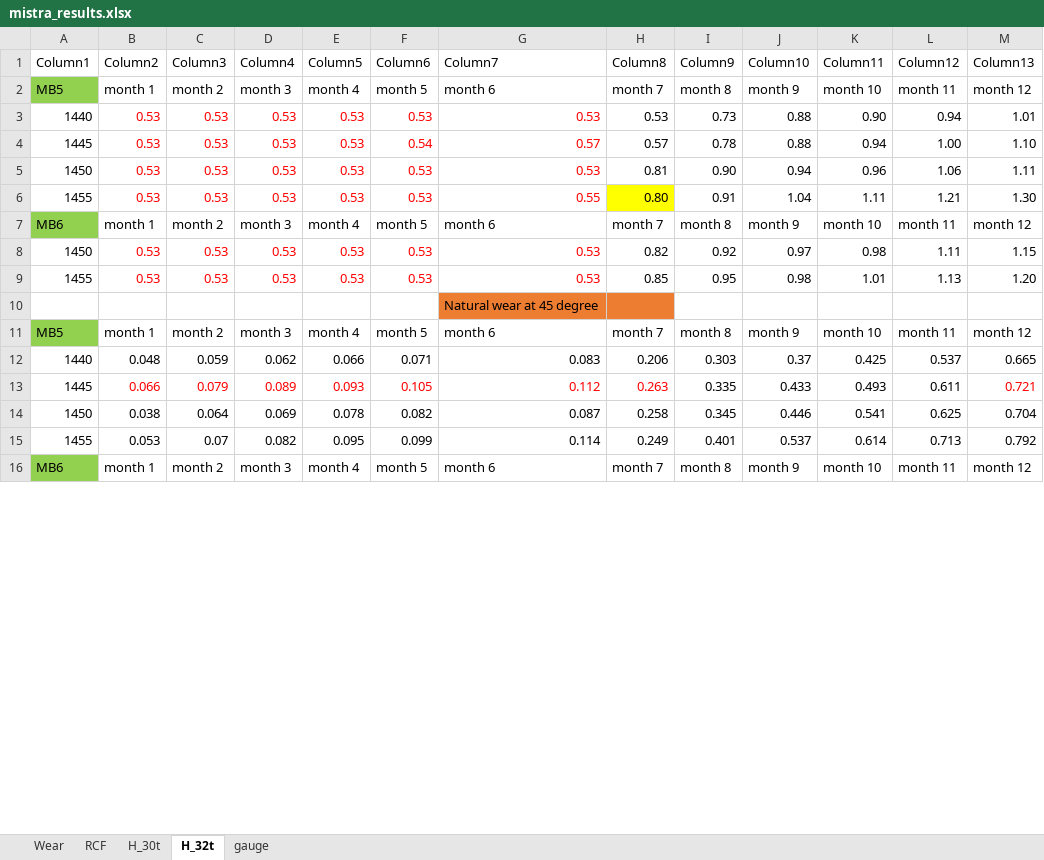
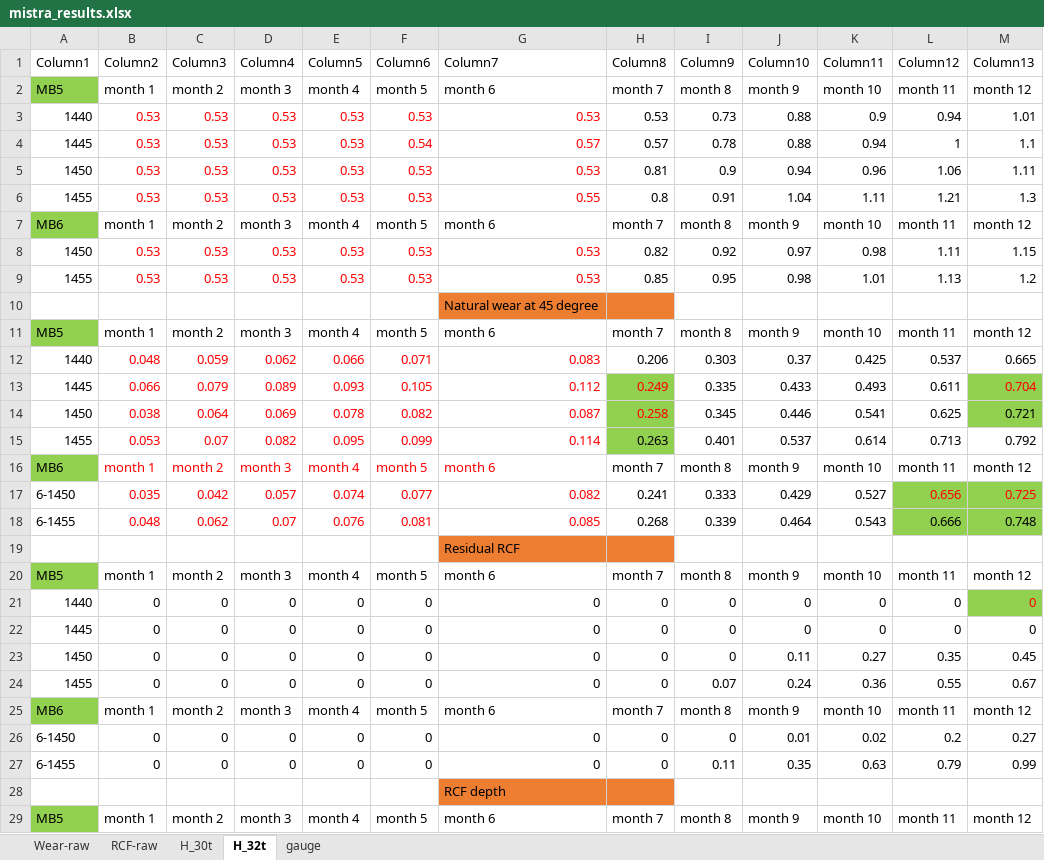
Before and after one commit to abdeaitali/mistra-inframaint, an Excel workbook: räls_livslängd/Wear/mistra_results.xlsx, sheet H_32t, drawn as a sheet; only a part is shown; values as stored, in another font and other column widths than the file's, no borders; charts and pictures and table styles not drawn; the diff covers the shown part only; the diff names each change by its address in the sheet, - before the commit and + after, or states it on an @@ line.

```diff
--- a/räls_livslängd/Wear/mistra_results.xlsx (sheet H_32t)
+++ b/räls_livslängd/Wear/mistra_results.xlsx (sheet H_32t)
-sheet tab: Wear
+sheet tab: Wear-raw
-sheet tab: RCF
+sheet tab: RCF-raw
-K3 (Column11): 0.90
+K3 (Column11): 0.9
-L4 (Column12): 1.00
+L4 (Column12): 1
-M4 (Column13): 1.10
+M4 (Column13): 1.1
-I5 (Column9): 0.90
+I5 (Column9): 0.9
-H6 (Column8): 0.80
+H6 (Column8): 0.8
-H6 fill: #FFFF00
+H6 fill: none
-M6 (Column13): 1.30
+M6 (Column13): 1.3
-M9 (Column13): 1.20
+M9 (Column13): 1.2
-B12:G12 text colour: black
+B12:G12 text colour: #FF0000
-H13 (Column8): 0.263
+H13 (Column8): 0.249
-H13:H15 fill: none
+H13:H15 fill: #92D050
-M13 (Column13): 0.721
+M13 (Column13): 0.704
-M13:M14 fill: none
+M13:M14 fill: #92D050
-B14:H14 text colour: black
+B14:H14 text colour: #FF0000
-M14 (Column13): 0.704
+M14 (Column13): 0.721
-B15:G16 text colour: black
+B15:G16 text colour: #FF0000
-H15 (Column8): 0.249
+H15 (Column8): 0.263
+row 17: 6-1450 | 0.035 | 0.042 | 0.057 | 0.074 | 0.077 | 0.082 | 0.241 | 0.333 | 0.429 | 0.527 | 0.656 | 0.725
+row 18: 6-1455 | 0.048 | 0.062 | 0.07 | 0.076 | 0.081 | 0.085 | 0.268 | 0.339 | 0.464 | 0.543 | 0.666 | 0.748
+row 19:  |  |  |  |  |  | Residual RCF
+row 20: MB5 | month 1 | month 2 | month 3 | month 4 | month 5 | month 6 | month 7 | month 8 | month 9 | month 10 | month 11 | month 12
+row 21: 1440 | 0 | 0 | 0 | 0 | 0 | 0 | 0 | 0 | 0 | 0 | 0 | 0
+row 22: 1445 | 0 | 0 | 0 | 0 | 0 | 0 | 0 | 0 | 0 | 0 | 0 | 0
+row 23: 1450 | 0 | 0 | 0 | 0 | 0 | 0 | 0 | 0 | 0.11 | 0.27 | 0.35 | 0.45
+row 24: 1455 | 0 | 0 | 0 | 0 | 0 | 0 | 0 | 0.07 | 0.24 | 0.36 | 0.55 | 0.67
+row 25: MB6 | month 1 | month 2 | month 3 | month 4 | month 5 | month 6 | month 7 | month 8 | month 9 | month 10 | month 11 | month 12
+row 26: 6-1450 | 0 | 0 | 0 | 0 | 0 | 0 | 0 | 0 | 0.01 | 0.02 | 0.2 | 0.27
+row 27: 6-1455 | 0 | 0 | 0 | 0 | 0 | 0 | 0 | 0.11 | 0.35 | 0.63 | 0.79 | 0.99
+row 28:  |  |  |  |  |  | RCF depth
+row 29: MB5 | month 1 | month 2 | month 3 | month 4 | month 5 | month 6 | month 7 | month 8 | month 9 | month 10 | month 11 | month 12
```
Also changed, not shown: 5 added rows, 2 edited cells and cell formats elsewhere in this sheet, sheet Wear-raw, sheet H_30t, sheet gauge, sheet RCF-raw, charts or pictures, räls_livslängd/Wear/mistra_results_artificial.xlsx, 10 other files.
